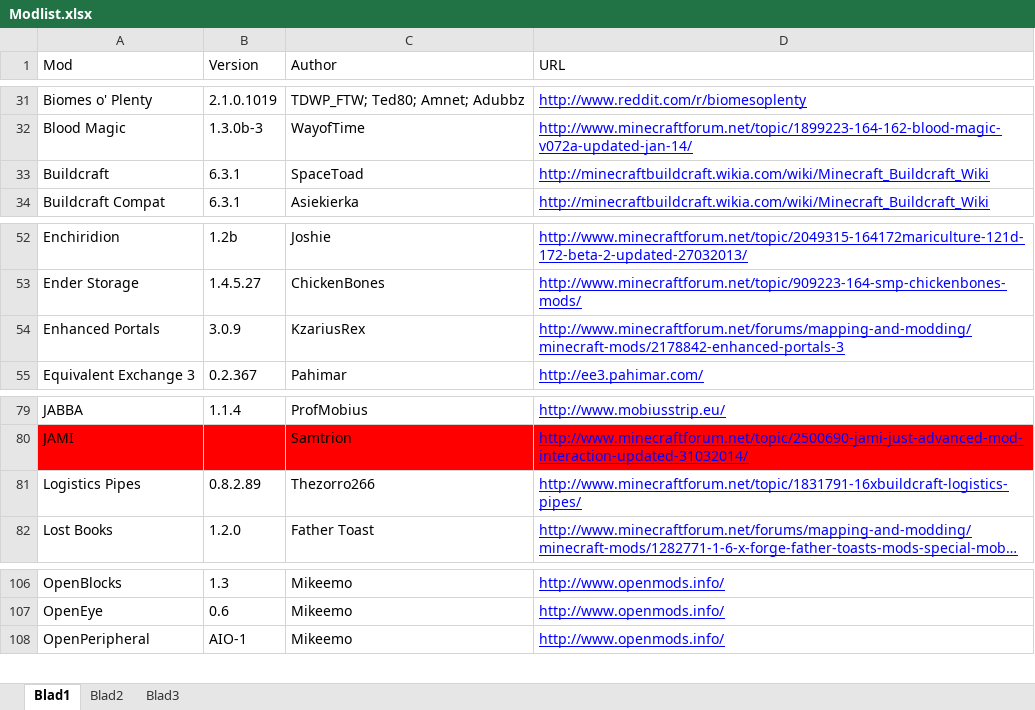
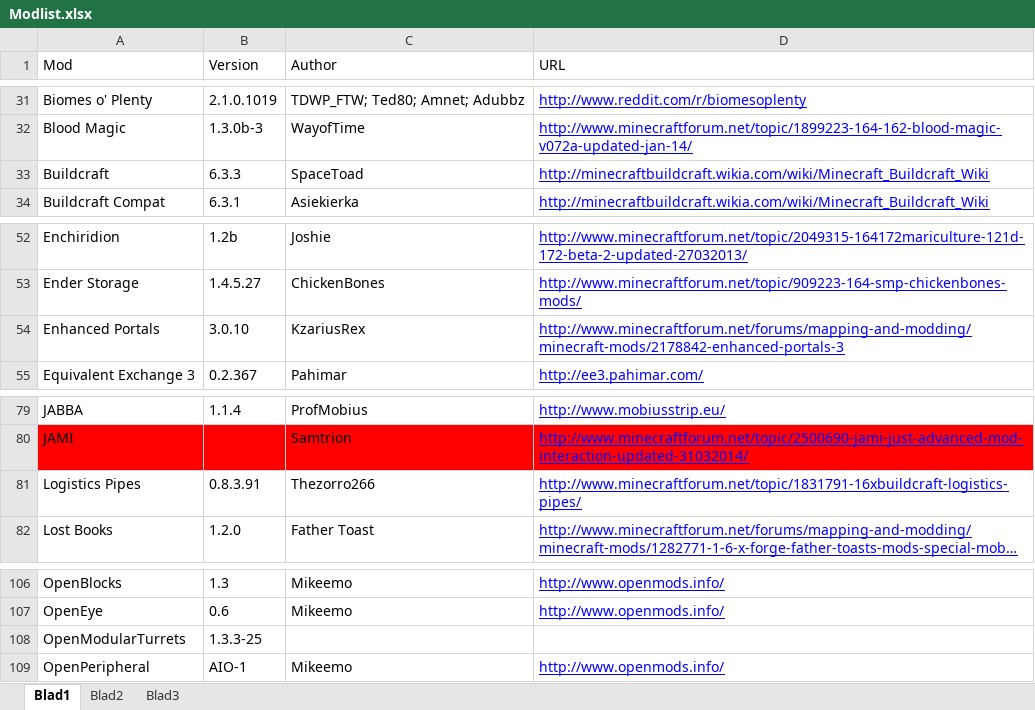
Before and after one commit to InfinityRaider/Infinity-Beyond, an Excel workbook: Modlist.xlsx, sheet Blad1, drawn as a sheet; only a part is shown, gaps mark what is left out; long unchanged cells end in …; values as stored, in another font and other column widths than the file's, no borders; the diff names each change by its address in the sheet, - before the commit and + after, or states it on an @@ line.

```diff
--- a/Modlist.xlsx (sheet Blad1)
+++ b/Modlist.xlsx (sheet Blad1)
-B33 (Version): 6.3.1
+B33 (Version): 6.3.3
-B54 (Version): 3.0.9
+B54 (Version): 3.0.10
-B81 (Version): 0.8.2.89
+B81 (Version): 0.8.3.91
+row 108: OpenModularTurrets | 1.3.3-25
```
Also changed, not shown: 7 other files.
